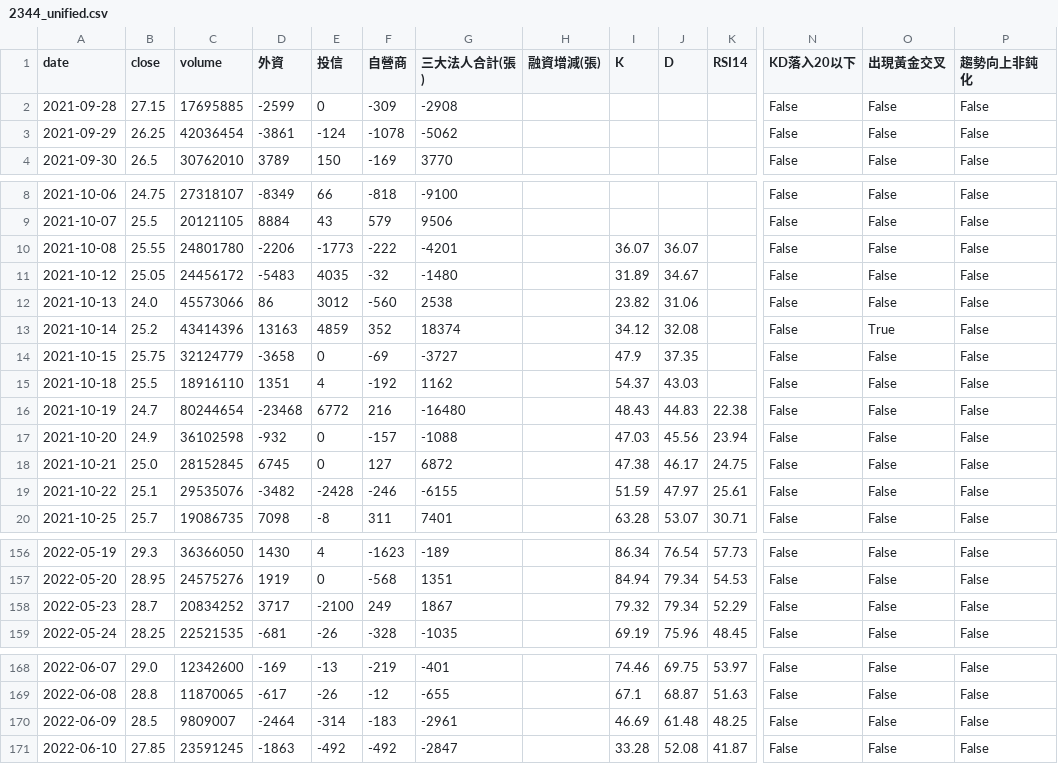
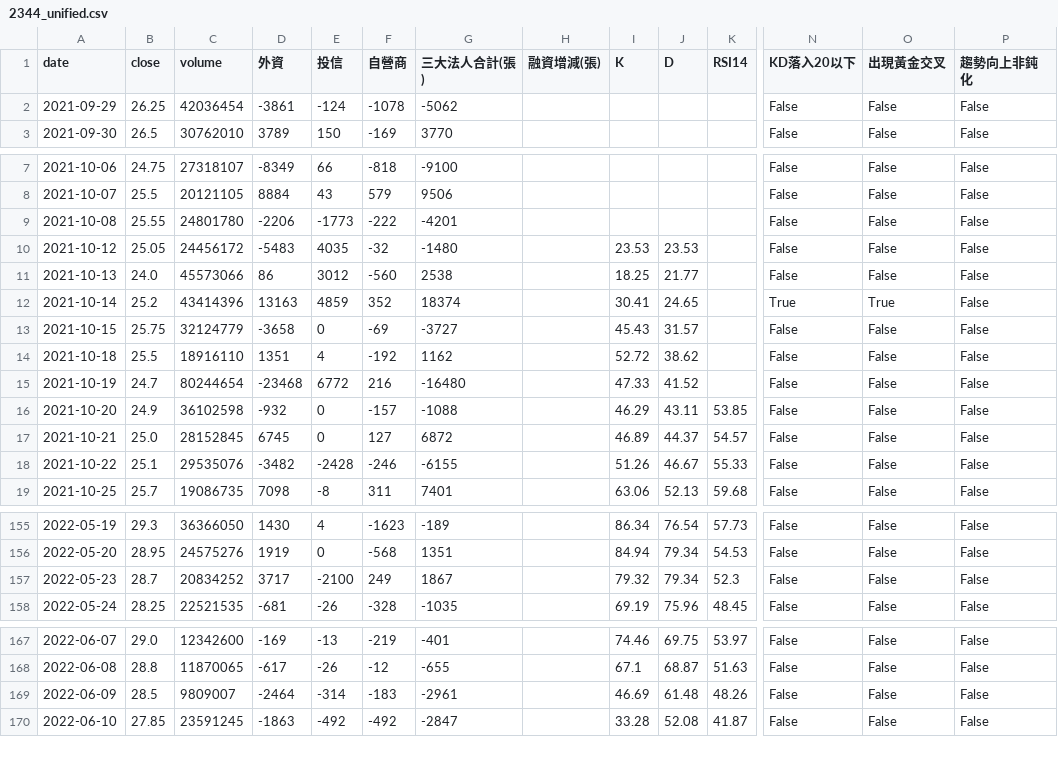
Before and after one commit to wjstudio1030/AI_Stock_Project_V3, a CSV file: docs/data/2344_unified.csv, drawn as a sheet; only a part is shown, gaps mark what is left out; removed rows and columns are numbered as before the commit, all else as after; rows hold the shown columns only; the diff covers the shown part only; the diff names each change by its address in the sheet, - before the commit and + after, or states it on an @@ line.

```diff
--- a/docs/data/2344_unified.csv
+++ b/docs/data/2344_unified.csv
-row 2: 2021-09-28 | 27.15 | 17695885 | -2599 | 0 | -309 | -2908 |  |  |  |  | False | False | False
-I9 (K): 36.07
+I9 (K): (empty)
-J9 (D): 36.07
+J9 (D): (empty)
-I10 (K): 31.89
+I10 (K): 23.53
-J10 (D): 34.67
+J10 (D): 23.53
-I11 (K): 23.82
+I11 (K): 18.25
-J11 (D): 31.06
+J11 (D): 21.77
-I12 (K): 34.12
+I12 (K): 30.41
-J12 (D): 32.08
+J12 (D): 24.65
-N12 (KD落入20以下): False
+N12 (KD落入20以下): True
-I13 (K): 47.9
+I13 (K): 45.43
-J13 (D): 37.35
+J13 (D): 31.57
-I14 (K): 54.37
+I14 (K): 52.72
-J14 (D): 43.03
+J14 (D): 38.62
-I15 (K): 48.43
+I15 (K): 47.33
-J15 (D): 44.83
+J15 (D): 41.52
-K15 (RSI14): 22.38
+K15 (RSI14): (empty)
-I16 (K): 47.03
+I16 (K): 46.29
-J16 (D): 45.56
+J16 (D): 43.11
-K16 (RSI14): 23.94
+K16 (RSI14): 53.85
-I17 (K): 47.38
+I17 (K): 46.89
-J17 (D): 46.17
+J17 (D): 44.37
-K17 (RSI14): 24.75
+K17 (RSI14): 54.57
-I18 (K): 51.59
+I18 (K): 51.26
-J18 (D): 47.97
+J18 (D): 46.67
-K18 (RSI14): 25.61
+K18 (RSI14): 55.33
-I19 (K): 63.28
+I19 (K): 63.06
-J19 (D): 53.07
+J19 (D): 52.13
-K19 (RSI14): 30.71
+K19 (RSI14): 59.68
-K157 (RSI14): 52.29
+K157 (RSI14): 52.3
-K169 (RSI14): 48.25
+K169 (RSI14): 48.26
```
Also changed, not shown: 138 edited cells elsewhere in this file, docs/data/2337_unified.csv, docs/data/2408_unified.csv, 45 other files.
